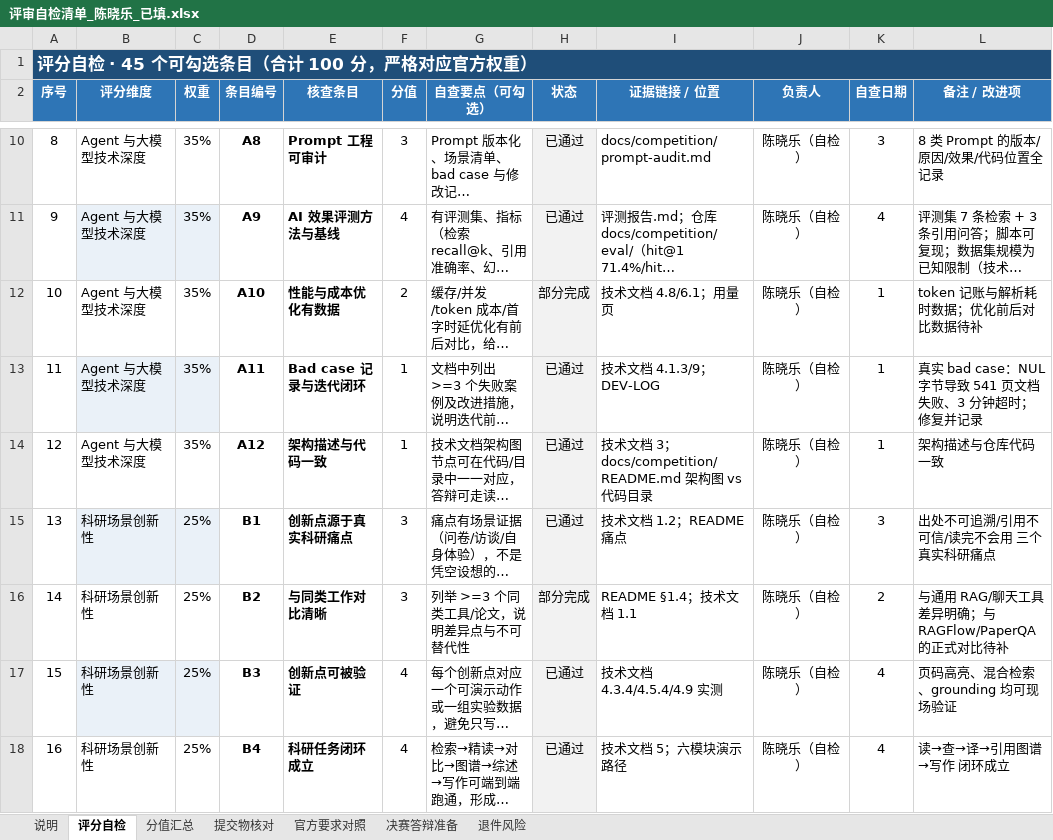
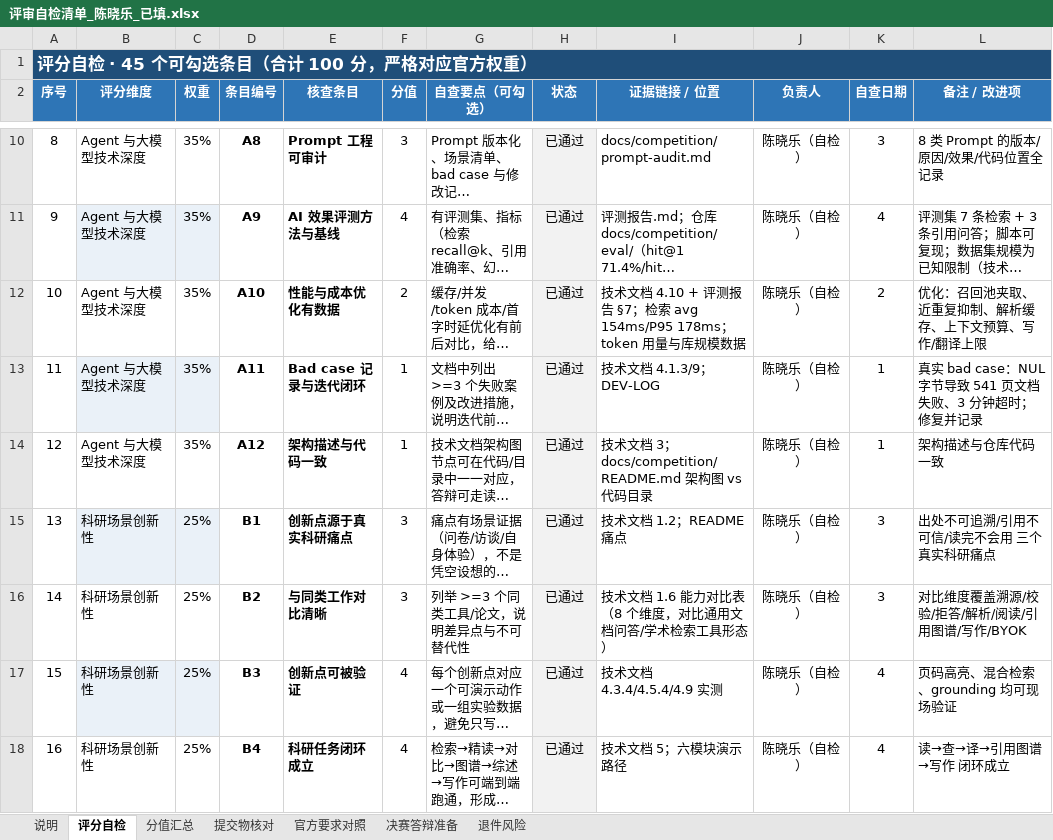
Before and after one commit to XiaoleC05/CongoRAG, an Excel workbook: docs/competition/submission/评审自检清单_陈晓乐_已填.xlsx, sheet 评分自检, drawn as a sheet; only a part is shown, gaps mark what is left out; long unchanged cells end in …; values as stored, in another font and other column widths than the file's, no borders; conditional formats not drawn; the diff names each change by its address in the sheet, - before the commit and + after, or states it on an @@ line.

Commit message:
docs(cup): 技术文档补同类对比与性能用量数据；自评 94/100
- 技术文档新增 1.6「与同类工作的定位对比」（8 维度：溯源/校验/拒答/
  解析/检索/阅读/引用图谱/写作/BYOK）与 4.10「性能与成本」
- 实测：混合检索 avg 154ms / P95 178ms（10,573 分块、24 次）；
  库规模 17 文档/572 页/10,573 块/66MB；token 用量与解析耗时汇总
- 评测报告新增 §7 性能与用量；自检 A10/B2 升级，自评 94/100
- 技术文档 PDF 24 页；submission 资产同步

```diff
--- a/docs/competition/submission/评审自检清单_陈晓乐_已填.xlsx (sheet 评分自检)
+++ b/docs/competition/submission/评审自检清单_陈晓乐_已填.xlsx (sheet 评分自检)
-H12 (状态): 部分完成
+H12 (状态): 已通过
-I12 (证据链接 / 位置): 技术文档 4.8/6.1；用量页
+I12 (证据链接 / 位置): 技术文档 4.10 + 评测报告 §7；检索 avg 154ms/P95 178ms；token 用量与库规模数据
-K12 (自查日期): 1
+K12 (自查日期): 2
-L12 (备注 / 改进项): token 记账与解析耗时数据；优化前后对比数据待补
+L12 (备注 / 改进项): 优化：召回池夹取、近重复抑制、解析缓存、上下文预算、写作/翻译上限
-H16 (状态): 部分完成
+H16 (状态): 已通过
-I16 (证据链接 / 位置): README §1.4；技术文档 1.1
+I16 (证据链接 / 位置): 技术文档 1.6 能力对比表（8 个维度，对比通用文档问答/学术检索工具形态）
-K16 (自查日期): 2
+K16 (自查日期): 3
-L16 (备注 / 改进项): 与通用 RAG/聊天工具差异明确；与 RAGFlow/PaperQA 的正式对比待补
+L16 (备注 / 改进项): 对比维度覆盖溯源/校验/拒答/解析/阅读/引用图谱/写作/BYOK
```
Also changed, not shown: 3 other files.
